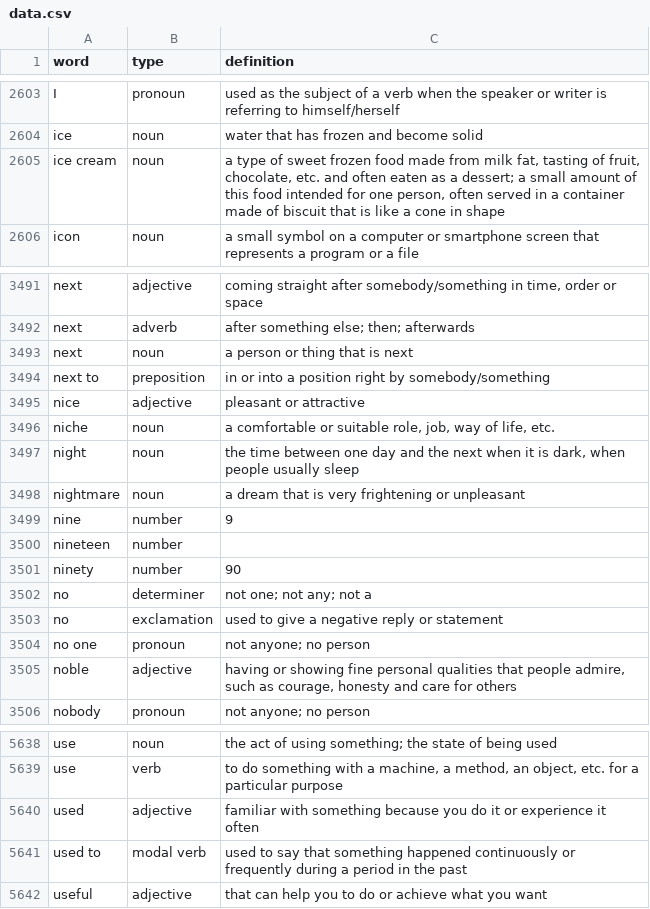
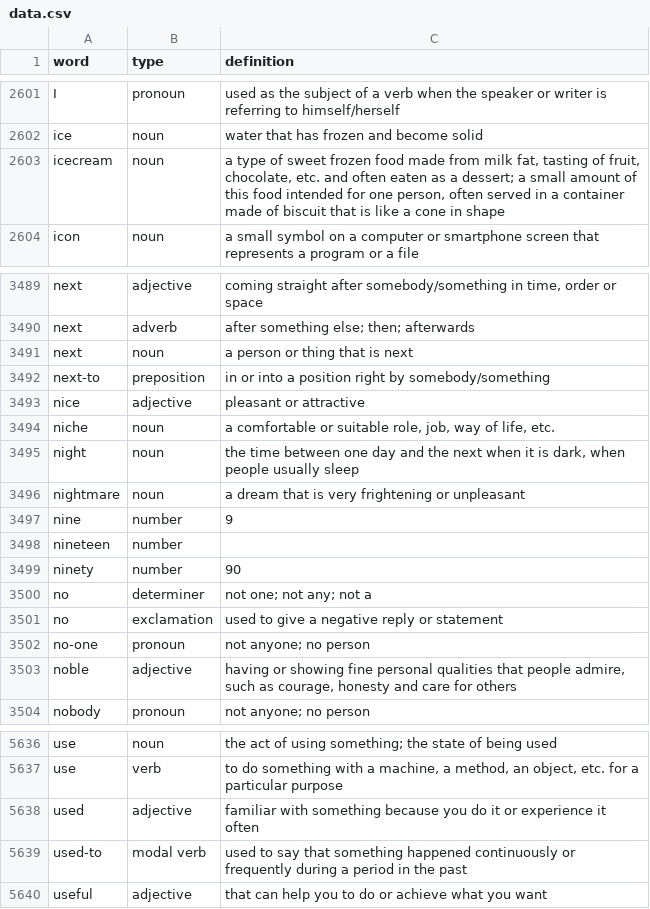
Before and after one commit to veryshyjelly/dict_game, a CSV file: src-tauri/data.csv, drawn as a sheet; only a part is shown, gaps mark what is left out; the diff covers the shown part only.

```diff
--- a/src-tauri/data.csv
+++ b/src-tauri/data.csv
@@ -2604,3 +2602,3 @@ I,pronoun,used as the subject of a verb when the speaker or writer is referring
 ice,noun,water that has frozen and become solid
-ice cream,noun,"a type of sweet frozen food made from milk fat, tasting of fruit, chocolate, etc. and often eaten as a dessert; a small amount of this food intended for one person, often served in a container made of biscuit that is like a cone in shape"
+icecream,noun,"a type of sweet frozen food made from milk fat, tasting of fruit, chocolate, etc. and often eaten as a dessert; a small amount of this food intended for one person, often served in a container made of biscuit that is like a cone in shape"
 icon,noun,a small symbol on a computer or smartphone screen that represents a program or a file
@@ -3493,3 +3491,3 @@ next,adverb,after something else; then; afterwards
 next,noun,a person or thing that is next
-next to,preposition,in or into a position right by somebody/something
+next-to,preposition,in or into a position right by somebody/something
 nice,adjective,pleasant or attractive
@@ -3503,3 +3501,3 @@ no,determiner,not one; not any; not a
 no,exclamation,used to give a negative reply or statement
-no one,pronoun,not anyone; no person
+no-one,pronoun,not anyone; no person
 noble,adjective,"having or showing fine personal qualities that people admire, such as courage, honesty and care for others"
@@ -5640,3 +5638,3 @@ use,verb,"to do something with a machine, a method, an object, etc. for a partic
 used,adjective,familiar with something because you do it or experience it often
-used to,modal verb,used to say that something happened continuously or frequently during a period in the past
+used-to,modal verb,used to say that something happened continuously or frequently during a period in the past
 useful,adjective,that can help you to do or achieve what you want
```
Also changed, not shown: 2 removed rows and 7 edited cells elsewhere in this file, 4 other files.
